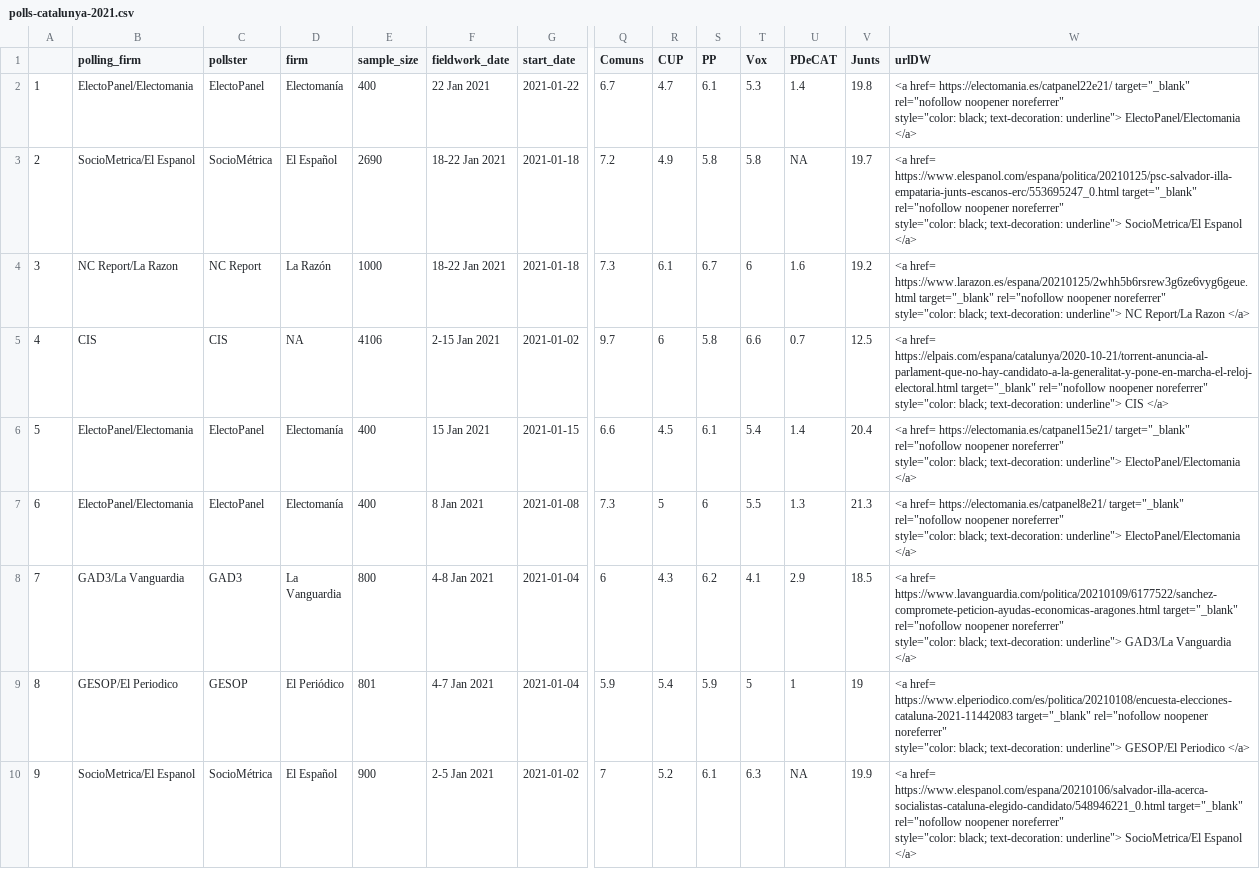
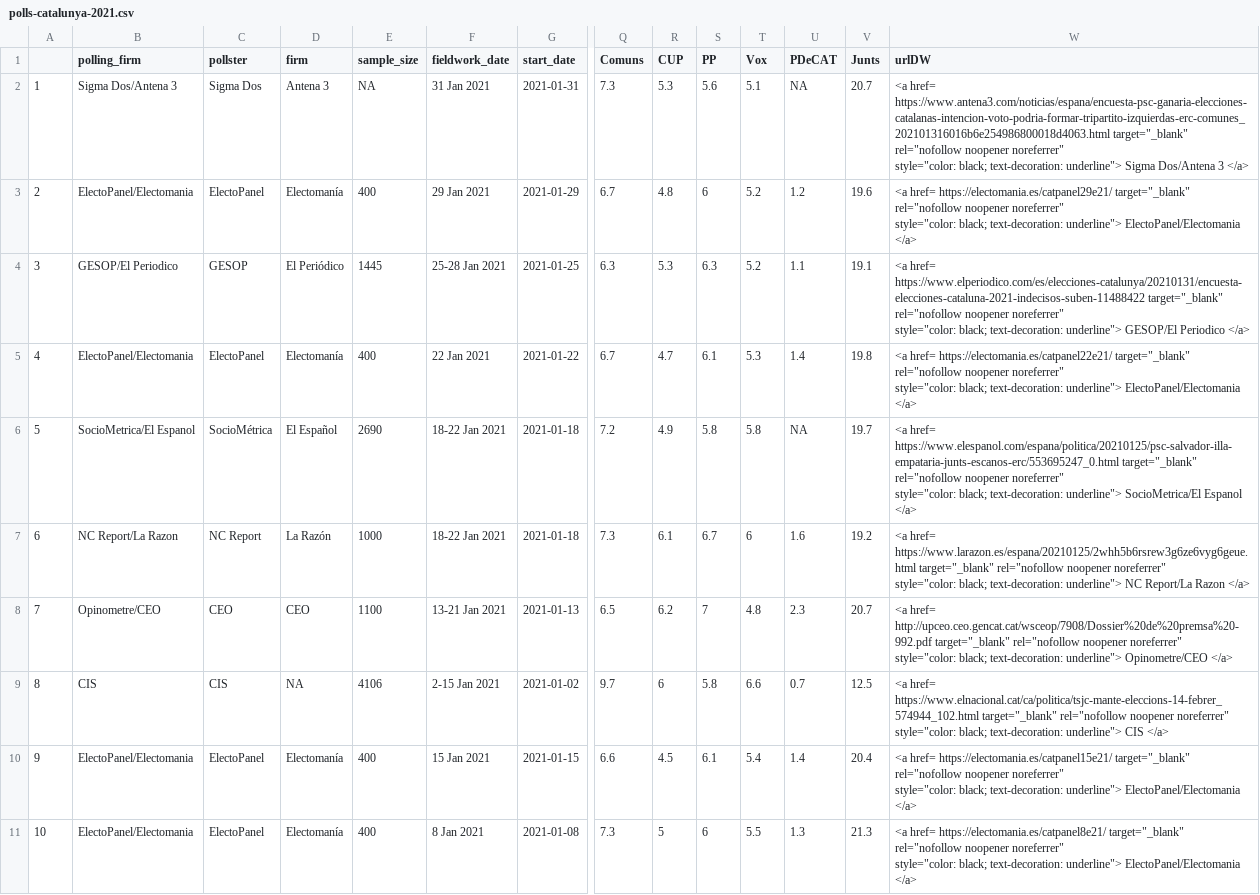
Before and after one commit to endikasatu/catalunya-2021-model, a CSV file: data/polls-catalunya-2021.csv, drawn as a sheet; only a part is shown, gaps mark what is left out; the shorter side is filled out with more unchanged rows; addresses are those after the commit; rows hold the shown columns only; ↵ is a line break in a cell; the diff names each change by its address in the sheet, - before the commit and + after, or states it on an @@ line.

```diff
--- a/data/polls-catalunya-2021.csv
+++ b/data/polls-catalunya-2021.csv
+row 2: 1 | Sigma Dos/Antena 3 | Sigma Dos | Antena 3 | NA | 31 Jan 2021 | 2021-01-31 | 7.3 | 5.3 | 5.6 | 5.1 | NA | 20.7 | <a href= https://www.antena3.com/noticias/espana/encuesta-psc-ganaria-elecciones-catalanas-intencion-voto-podria-formar-tripartito-izquierdas-erc-comunes_202101316016b6e254986800018d4063.html target="_blank" rel="nofollow noopener noreferrer" ↵ style="color: black; text-decoration: underline"> Sigma Dos/Antena 3 </a>
+row 3: 2 | ElectoPanel/Electomania | ElectoPanel | Electomanía | 400 | 29 Jan 2021 | 2021-01-29 | 6.7 | 4.8 | 6 | 5.2 | 1.2 | 19.6 | <a href= https://electomania.es/catpanel29e21/ target="_blank" rel="nofollow noopener noreferrer" ↵ style="color: black; text-decoration: underline"> ElectoPanel/Electomania </a>
+row 4: 3 | GESOP/El Periodico | GESOP | El Periódico | 1445 | 25-28 Jan 2021 | 2021-01-25 | 6.3 | 5.3 | 6.3 | 5.2 | 1.1 | 19.1 | <a href= https://www.elperiodico.com/es/elecciones-catalunya/20210131/encuesta-elecciones-cataluna-2021-indecisos-suben-11488422 target="_blank" rel="nofollow noopener noreferrer" ↵ style="color: black; text-decoration: underline"> GESOP/El Periodico </a>
@@ column A renumbered from row 5 down @@
+row 8: 7 | Opinometre/CEO | CEO | CEO | 1100 | 13-21 Jan 2021 | 2021-01-13 | 6.5 | 6.2 | 7 | 4.8 | 2.3 | 20.7 | <a href= http://upceo.ceo.gencat.cat/wsceop/7908/Dossier%20de%20premsa%20-992.pdf target="_blank" rel="nofollow noopener noreferrer" ↵ style="color: black; text-decoration: underline"> Opinometre/CEO </a>
-W9 (urlDW): <a href= https://elpais.com/espana/catalunya/2020-10-21/torrent-anuncia-al-parlament-que-no-hay-candidato-a-la-generalitat-y-pone-en-marcha-el-reloj-electoral.html target="_blank" rel="nofollow…
+W9 (urlDW): <a href= https://www.elnacional.cat/ca/politica/tsjc-mante-eleccions-14-febrer_574944_102.html target="_blank" rel="nofollow…
```
Also changed, not shown: data/estvotoescanos-provincias.csv, data/pde-plus-polls-catalunya-2021.csv, 5 other files.
